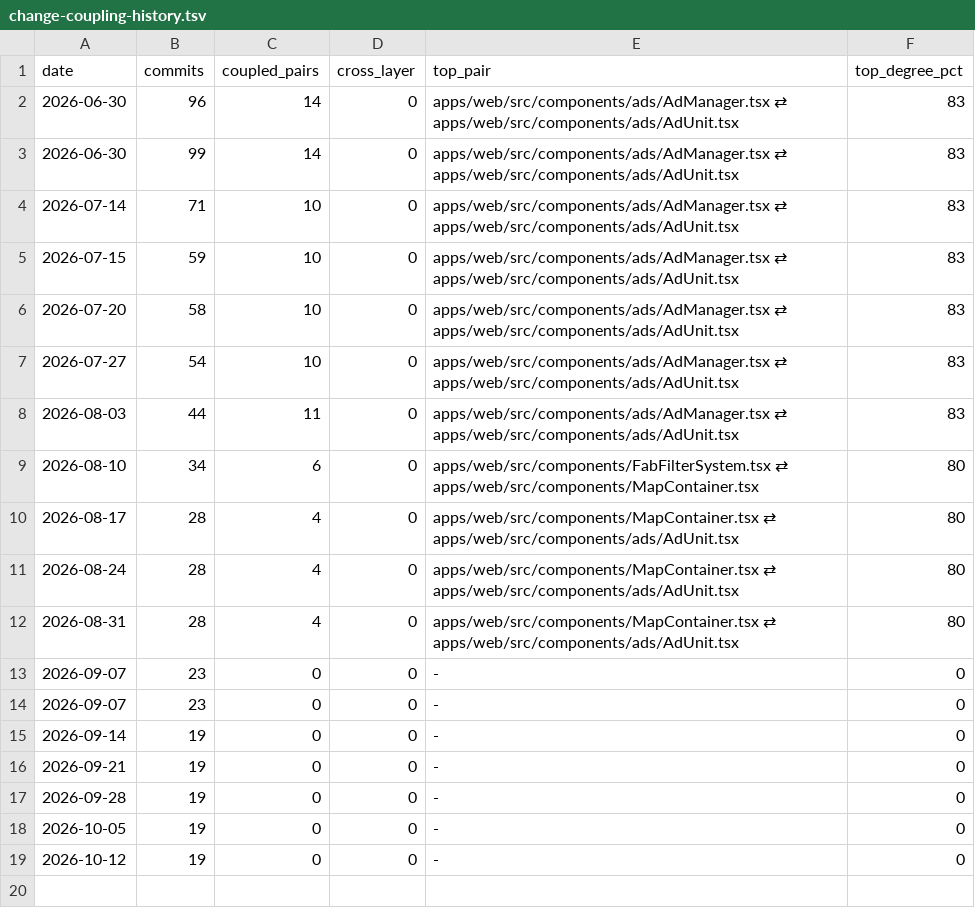
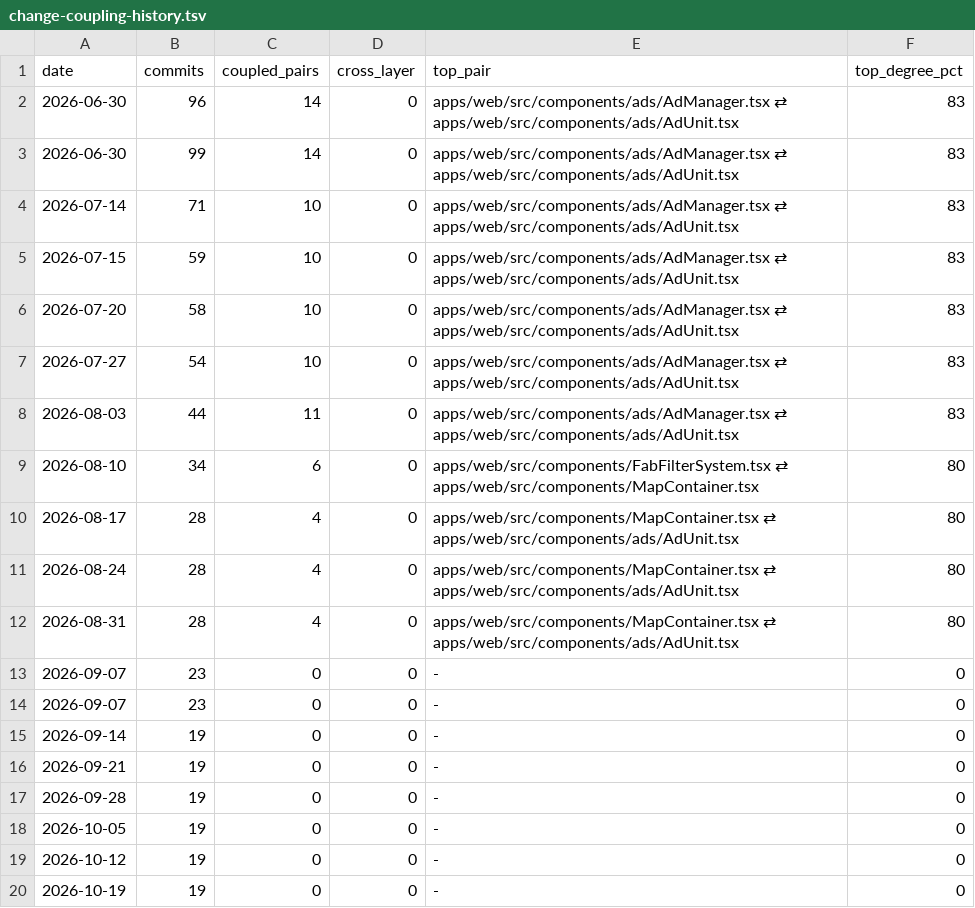
Before and after one commit to PrairieAster-Ai/nearest-nice-weather, a TSV file: code-health/change-coupling-history.tsv, drawn as a sheet; the diff names each change by its address in the sheet, - before the commit and + after, or states it on an @@ line.

```diff
--- a/code-health/change-coupling-history.tsv
+++ b/code-health/change-coupling-history.tsv
+row 20: 2026-10-19 | 19 | 0 | 0 | - | 0
```
Also changed, not shown: code-health/codehealth-history.tsv, code-health/complexity-history.tsv, 8 other files.
